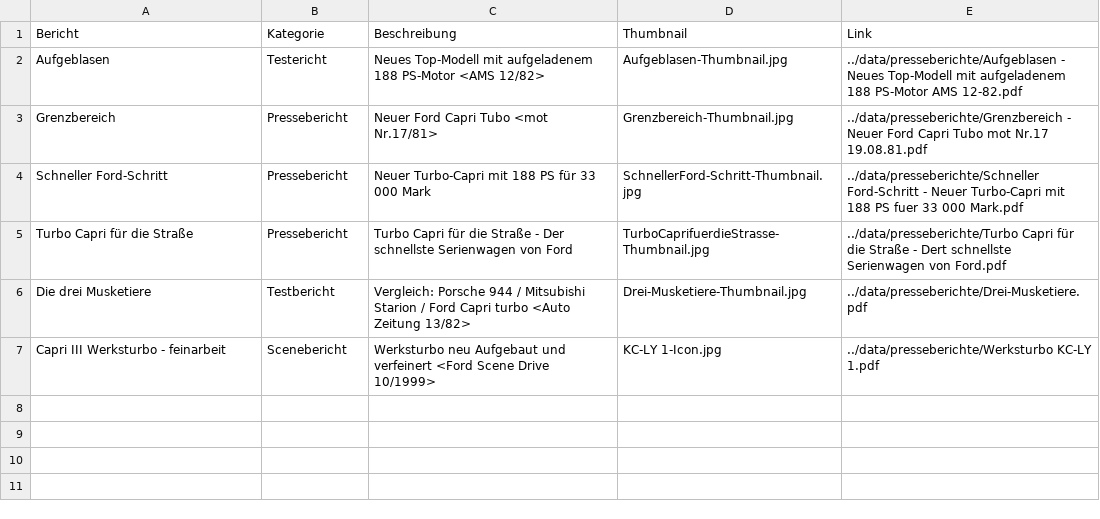
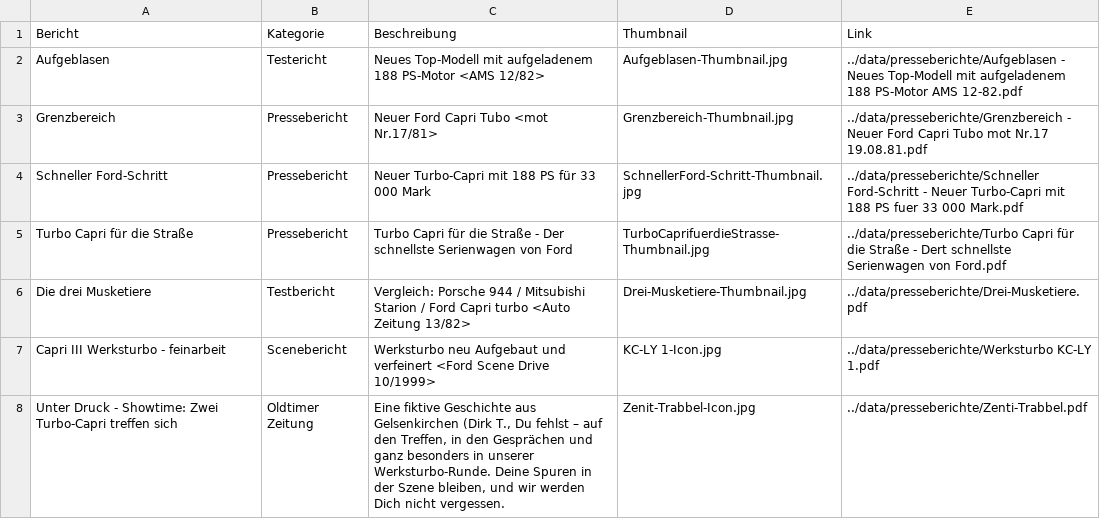
Before and after one commit to werksturbo/werksturbo-register, a CSV file: data/presseberichte.csv, drawn as a sheet; the diff names each change by its address in the sheet, - before the commit and + after, or states it on an @@ line.

Commit message:
Update presseberichte.csv

```diff
--- a/data/presseberichte.csv
+++ b/data/presseberichte.csv
+row 8: Unter Druck - Showtime: Zwei Turbo-Capri treffen sich | Oldtimer Zeitung | Eine fiktive Geschichte aus Gelsenkirchen (Dirk T., Du fehlst – auf den Treffen, in den Gesprächen und ganz besonders in unserer Werksturbo-Runde. Deine Spuren in der Szene bleiben, und wir werden Dich nicht vergessen. | Zenit-Trabbel-Icon.jpg | ../data/presseberichte/Zenti-Trabbel.pdf
```
